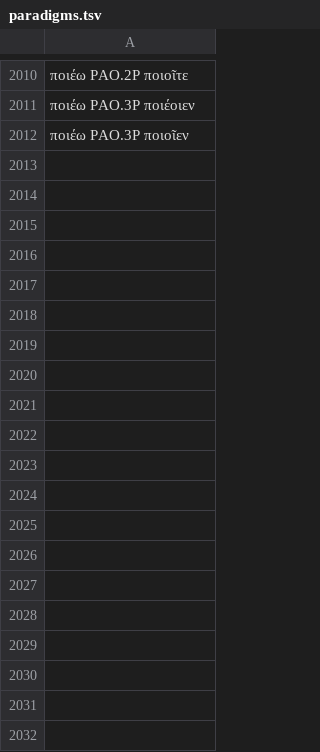
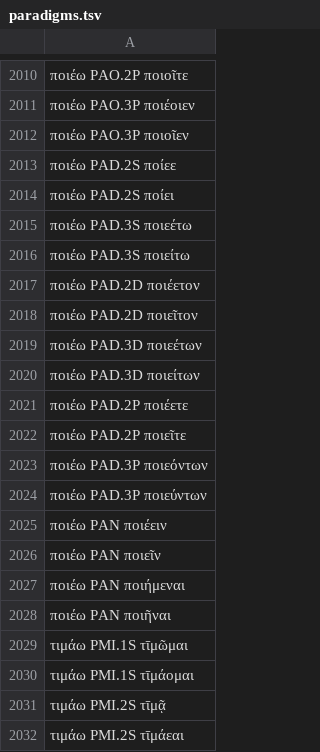
Before and after one commit to jtauber/greek-inflexion, a TSV file: homer-data/paradigms.tsv, drawn as a sheet; only a part is shown, gaps mark what is left out; the diff covers the shown part only.

```diff
--- a/homer-data/paradigms.tsv
+++ b/homer-data/paradigms.tsv
@@ -2012 +2012,21 @@
 ποιέω PAO.3P ποιοῖεν
+ποιέω PAD.2S ποίεε
+ποιέω PAD.2S ποίει
+ποιέω PAD.3S ποιεέτω
+ποιέω PAD.3S ποιείτω
+ποιέω PAD.2D ποιέετον
+ποιέω PAD.2D ποιεῖτον
+ποιέω PAD.3D ποιεέτων
+ποιέω PAD.3D ποιείτων
+ποιέω PAD.2P ποιέετε
+ποιέω PAD.2P ποιεῖτε
+ποιέω PAD.3P ποιεόντων
+ποιέω PAD.3P ποιεύντων
+ποιέω PAN ποιέειν
+ποιέω PAN ποιεῖν
+ποιέω PAN ποιήμεναι
+ποιέω PAN ποιῆναι
+τιμάω PMI.1S τῑμῶμαι
+τιμάω PMI.1S τῑμάομαι
+τιμάω PMI.2S τῑμᾷ
+τιμάω PMI.2S τῑμάεαι
```
Also changed, not shown: 48 added rows elsewhere in this file, 2 other files.
